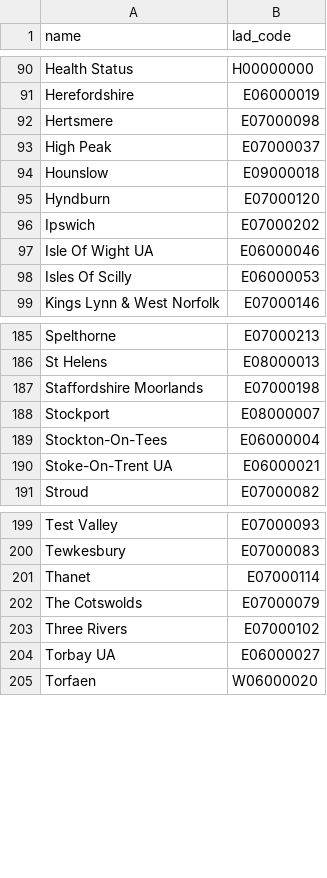
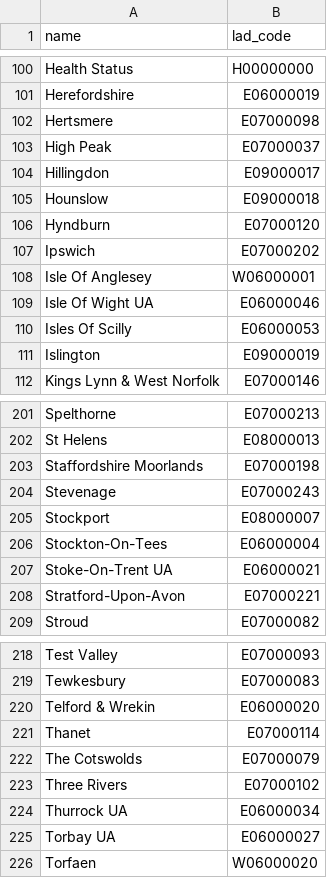
Before and after one commit to ONSdigital/aws-uploader, a CSV file: councils.csv, drawn as a sheet; only a part is shown, gaps mark what is left out; the diff covers the shown part only; the diff names each change by its address in the sheet, - before the commit and + after, or states it on an @@ line.

```diff
--- a/councils.csv
+++ b/councils.csv
+row 104: Hillingdon | E09000017
+row 108: Isle Of Anglesey | W06000001
+row 111: Islington | E09000019
+row 204: Stevenage | E07000243
+row 208: Stratford-Upon-Avon | E07000221
+row 220: Telford & Wrekin | E06000020
+row 224: Thurrock UA | E06000034
```
Also changed, not shown: 17 added rows and 1 edited cell elsewhere in this file.
